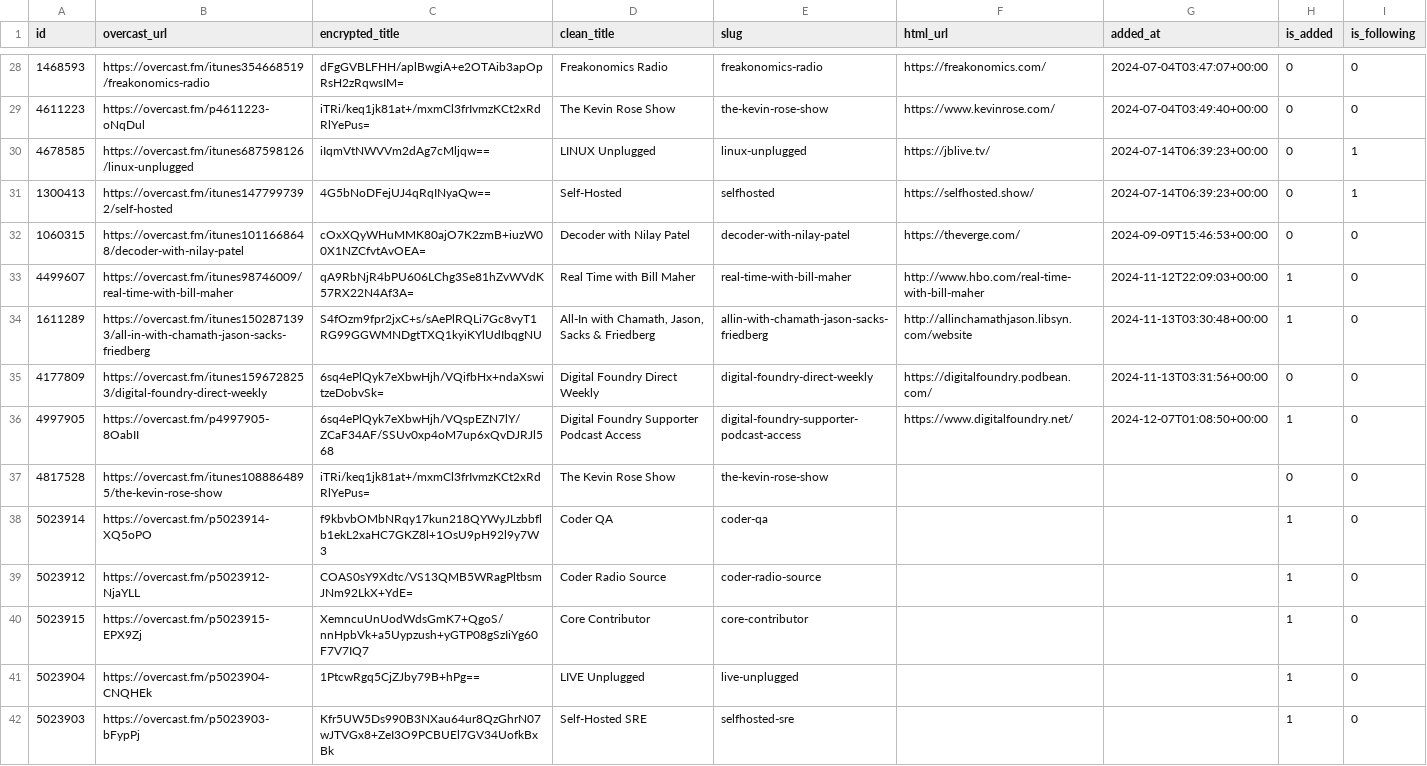
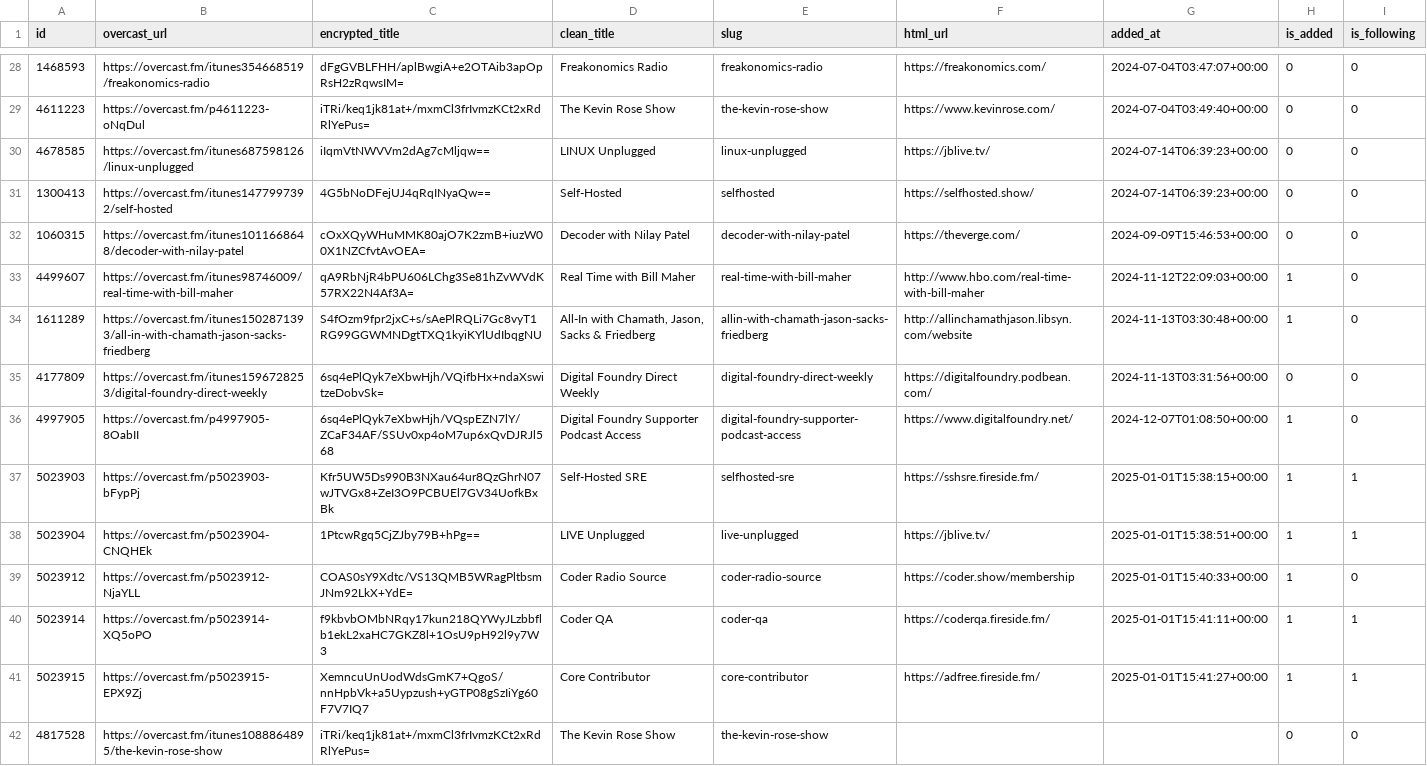
Before and after one commit to josh/overcast-data, a CSV file: feeds.csv, drawn as a sheet; only a part is shown, gaps mark what is left out.

```diff
--- a/feeds.csv
+++ b/feeds.csv
@@ -29,4 +29,4 @@ id,overcast_url,encrypted_title,clean_title,slug,html_url,added_at,is_added,is_f
 4611223,https://overcast.fm/p4611223-oNqDul,iTRi/keq1jk81at+/mxmCl3frIvmzKCt2xRdRlYePus=,The Kevin Rose Show,the-kevin-rose-show,https://www.kevinrose.com/,2024-07-04T03:49:40+00:00,0,0
-4678585,https://overcast.fm/itunes687598126/linux-unplugged,iIqmVtNWVVm2dAg7cMljqw==,LINUX Unplugged,linux-unplugged,https://jblive.tv/,2024-07-14T06:39:23+00:00,0,1
-1300413,https://overcast.fm/itunes1477997392/self-hosted,4G5bNoDFejUJ4qRqINyaQw==,Self-Hosted,selfhosted,https://selfhosted.show/,2024-07-14T06:39:23+00:00,0,1
+4678585,https://overcast.fm/itunes687598126/linux-unplugged,iIqmVtNWVVm2dAg7cMljqw==,LINUX Unplugged,linux-unplugged,https://jblive.tv/,2024-07-14T06:39:23+00:00,0,0
+1300413,https://overcast.fm/itunes1477997392/self-hosted,4G5bNoDFejUJ4qRqINyaQw==,Self-Hosted,selfhosted,https://selfhosted.show/,2024-07-14T06:39:23+00:00,0,0
 1060315,https://overcast.fm/itunes1011668648/decoder-with-nilay-patel,cOxXQyWHuMMK80ajO7K2zmB+iuzW00X1NZCfvtAvOEA=,Decoder with Nilay Patel,decoder-with-nilay-patel,https://theverge.com/,2024-09-09T15:46:53+00:00,0,0
@@ -36,7 +36,7 @@ id,overcast_url,encrypted_title,clean_title,slug,html_url,added_at,is_added,is_f
 4997905,https://overcast.fm/p4997905-8OabII,6sq4ePlQyk7eXbwHjh/VQspEZN7lY/ZCaF34AF/SSUv0xp4oM7up6xQvDJRJl568,Digital Foundry Supporter Podcast Access,digital-foundry-supporter-podcast-access,https://www.digitalfoundry.net/,2024-12-07T01:08:50+00:00,1,0
+5023903,https://overcast.fm/p5023903-bFypPj,Kfr5UW5Ds990B3NXau64ur8QzGhrN07wJTVGx8+ZeI3O9PCBUEl7GV34UofkBxBk,Self-Hosted SRE,selfhosted-sre,https://sshsre.fireside.fm/,2025-01-01T15:38:15+00:00,1,1
+5023904,https://overcast.fm/p5023904-CNQHEk,1PtcwRgq5CjZJby79B+hPg==,LIVE Unplugged,live-unplugged,https://jblive.tv/,2025-01-01T15:38:51+00:00,1,1
+5023912,https://overcast.fm/p5023912-NjaYLL,COAS0sY9Xdtc/VS13QMB5WRagPltbsmJNm92LkX+YdE=,Coder Radio Source,coder-radio-source,https://coder.show/membership,2025-01-01T15:40:33+00:00,1,0
+5023914,https://overcast.fm/p5023914-XQ5oPO,f9kbvbOMbNRqy17kun218QYWyJLzbbflb1ekL2xaHC7GKZ8l+1OsU9pH92l9y7W3,Coder QA,coder-qa,https://coderqa.fireside.fm/,2025-01-01T15:41:11+00:00,1,1
+5023915,https://overcast.fm/p5023915-EPX9Zj,XemncuUnUodWdsGmK7+QgoS/nnHpbVk+a5Uypzush+yGTP08gSzIiYg60F7V7IQ7,Core Contributor,core-contributor,https://adfree.fireside.fm/,2025-01-01T15:41:27+00:00,1,1
 4817528,https://overcast.fm/itunes1088864895/the-kevin-rose-show,iTRi/keq1jk81at+/mxmCl3frIvmzKCt2xRdRlYePus=,The Kevin Rose Show,the-kevin-rose-show,,,0,0
-5023914,https://overcast.fm/p5023914-XQ5oPO,f9kbvbOMbNRqy17kun218QYWyJLzbbflb1ekL2xaHC7GKZ8l+1OsU9pH92l9y7W3,Coder QA,coder-qa,,,1,0
-5023912,https://overcast.fm/p5023912-NjaYLL,COAS0sY9Xdtc/VS13QMB5WRagPltbsmJNm92LkX+YdE=,Coder Radio Source,coder-radio-source,,,1,0
-5023915,https://overcast.fm/p5023915-EPX9Zj,XemncuUnUodWdsGmK7+QgoS/nnHpbVk+a5Uypzush+yGTP08gSzIiYg60F7V7IQ7,Core Contributor,core-contributor,,,1,0
-5023904,https://overcast.fm/p5023904-CNQHEk,1PtcwRgq5CjZJby79B+hPg==,LIVE Unplugged,live-unplugged,,,1,0
-5023903,https://overcast.fm/p5023903-bFypPj,Kfr5UW5Ds990B3NXau64ur8QzGhrN07wJTVGx8+ZeI3O9PCBUEl7GV34UofkBxBk,Self-Hosted SRE,selfhosted-sre,,,1,0
```
Also changed, not shown: 1 other file.
